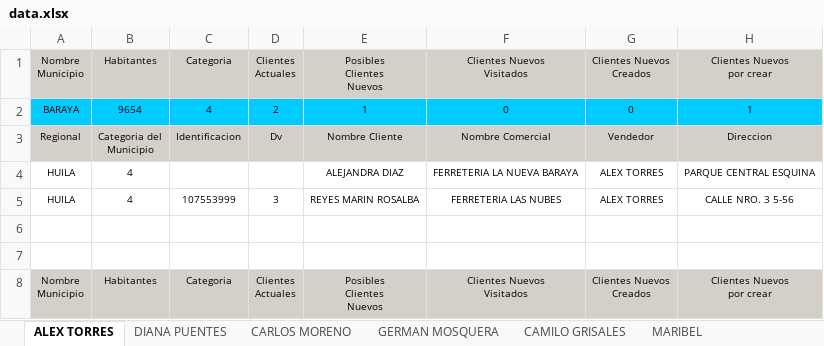
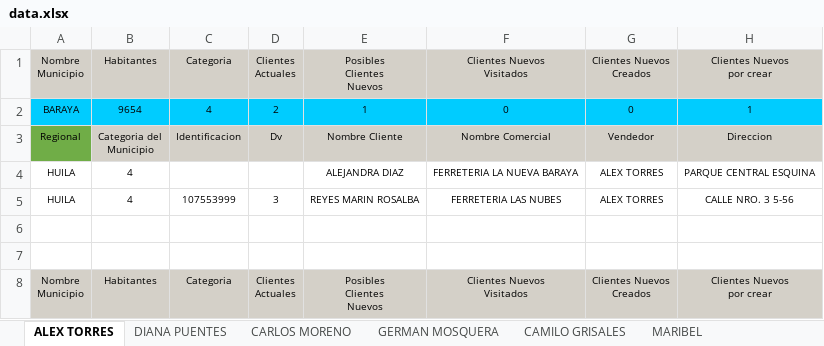
Before and after one commit to Jindrax/distro-calypso, an Excel workbook: data.xlsx, sheet ALEX TORRES, drawn as a sheet; only a part is shown; values as stored, in another font and other column widths than the file's, no borders; the diff names each change by its address in the sheet, - before the commit and + after, or states it on an @@ line.

```diff
--- a/data.xlsx (sheet ALEX TORRES)
+++ b/data.xlsx (sheet ALEX TORRES)
-A3 fill: #D4D0C8
+A3 fill: #70AD47
```
Also changed, not shown: charts or pictures, src/statics/data.xlsx, 4 other files.
